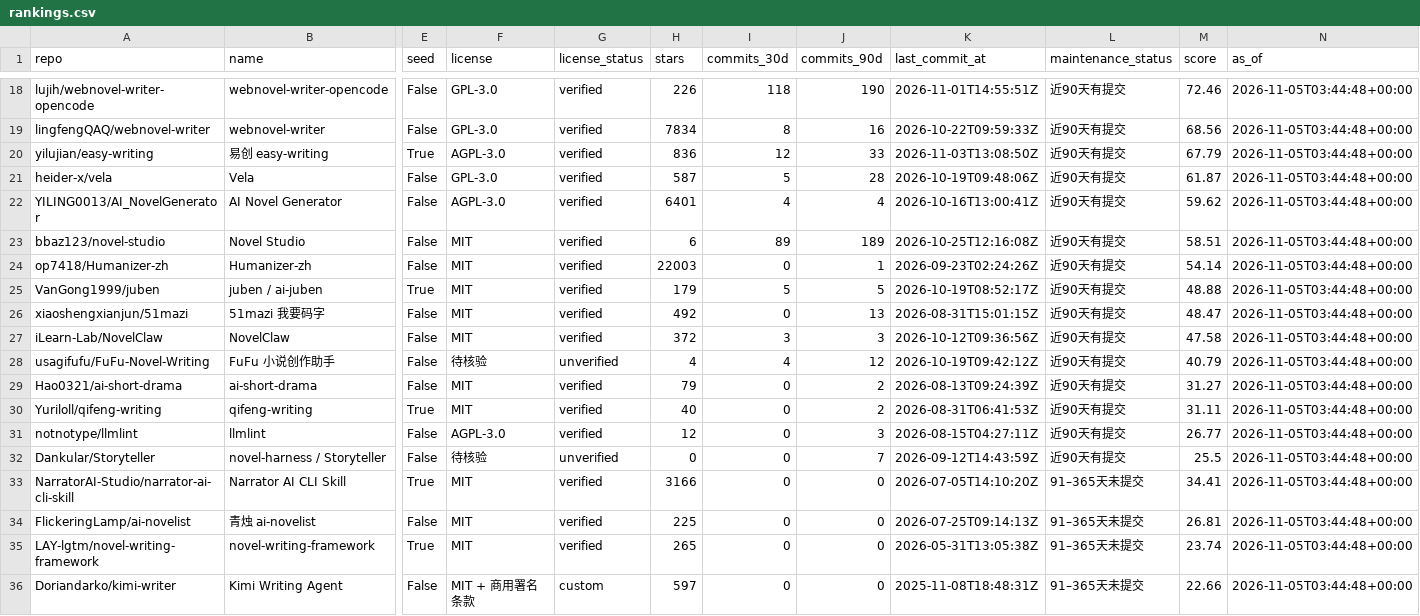
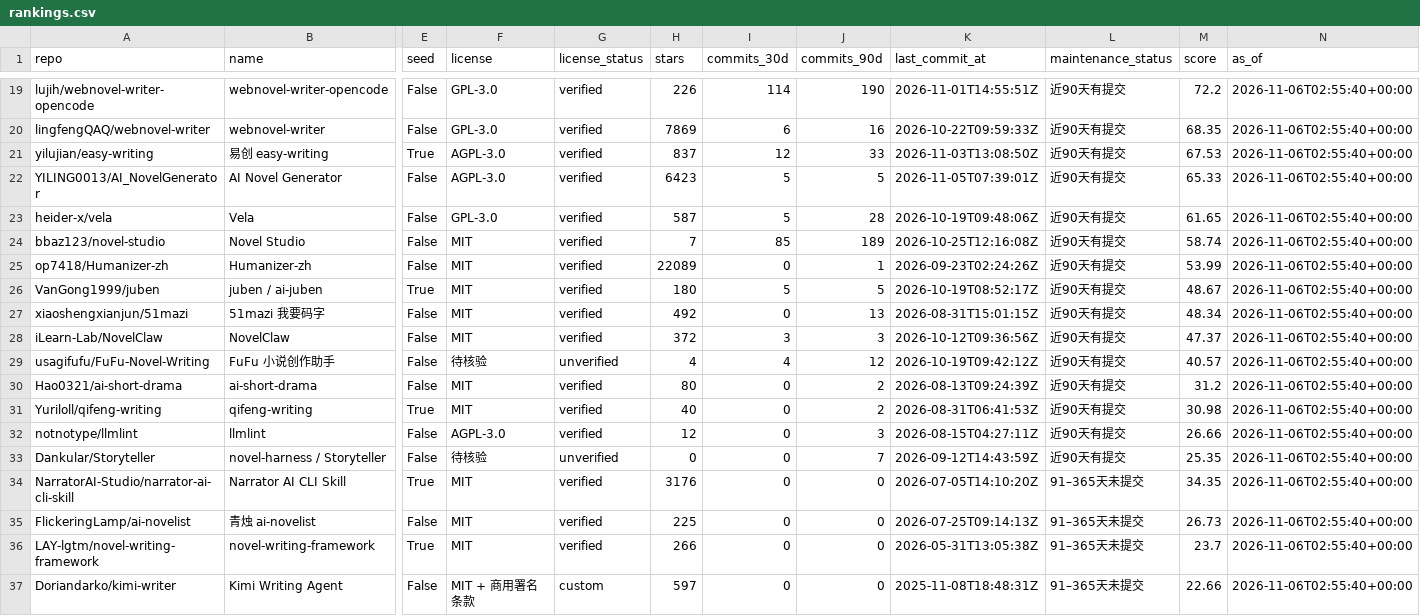
Before and after one commit to ZanePoe/awesome_novel_writing, a CSV file: data/rankings.csv, drawn as a sheet; only a part is shown, gaps mark what is left out; removed rows and columns are numbered as before the commit, all else as after; rows hold the shown columns only; the diff covers the shown part only; the diff names each change by its address in the sheet, - before the commit and + after, or states it on an @@ line.

Commit message:
feat: add Reveric to the novel writing catalogue

```diff
--- a/data/rankings.csv
+++ b/data/rankings.csv
-I19 (commits_30d): 118
+I19 (commits_30d): 114
-M19 (score): 72.46
+M19 (score): 72.2
-N19:N21 (as_of): 2026-11-05T03:44:48+00:00
+N19:N21 (as_of): 2026-11-06T02:55:40+00:00
-H20 (stars): 7834
+H20 (stars): 7869
-I20 (commits_30d): 8
+I20 (commits_30d): 6
-M20 (score): 68.56
+M20 (score): 68.35
-H21 (stars): 836
+H21 (stars): 837
-M21 (score): 67.79
+M21 (score): 67.53
+row 22: YILING0013/AI_NovelGenerator | AI Novel Generator | False | AGPL-3.0 | verified | 6423 | 5 | 5 | 2026-11-05T07:39:01Z | 近90天有提交 | 65.33 | 2026-11-06T02:55:40+00:00
-M23 (score): 61.87
+M23 (score): 61.65
-N23 (as_of): 2026-11-05T03:44:48+00:00
+N23 (as_of): 2026-11-06T02:55:40+00:00
-row 22: YILING0013/AI_NovelGenerator | AI Novel Generator | False | AGPL-3.0 | verified | 6401 | 4 | 4 | 2026-10-16T13:00:41Z | 近90天有提交 | 59.62 | 2026-11-05T03:44:48+00:00
-H24 (stars): 6
+H24 (stars): 7
-I24 (commits_30d): 89
+I24 (commits_30d): 85
-M24 (score): 58.51
+M24 (score): 58.74
-N24:N37 (as_of): 2026-11-05T03:44:48+00:00
+N24:N37 (as_of): 2026-11-06T02:55:40+00:00
-H25 (stars): 22003
+H25 (stars): 22089
-M25 (score): 54.14
+M25 (score): 53.99
-H26 (stars): 179
+H26 (stars): 180
-M26 (score): 48.88
+M26 (score): 48.67
-M27 (score): 48.47
+M27 (score): 48.34
-M28 (score): 47.58
+M28 (score): 47.37
-M29 (score): 40.79
+M29 (score): 40.57
-H30 (stars): 79
+H30 (stars): 80
-M30 (score): 31.27
+M30 (score): 31.2
-M31 (score): 31.11
+M31 (score): 30.98
-M32 (score): 26.77
+M32 (score): 26.66
-M33 (score): 25.5
+M33 (score): 25.35
-H34 (stars): 3166
+H34 (stars): 3176
-M34 (score): 34.41
+M34 (score): 34.35
-M35 (score): 26.81
+M35 (score): 26.73
-H36 (stars): 265
+H36 (stars): 266
-M36 (score): 23.74
+M36 (score): 23.7
```
Also changed, not shown: 2 added rows, 1 removed row and 80 edited cells elsewhere in this file, 12 other files.
